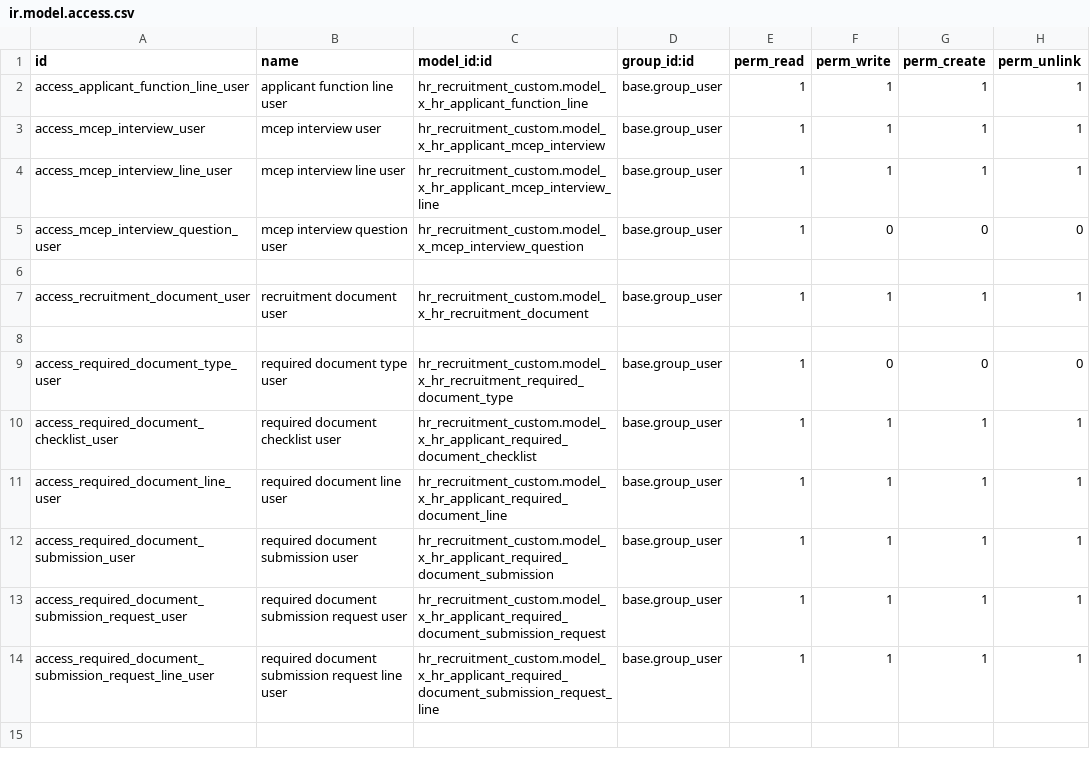
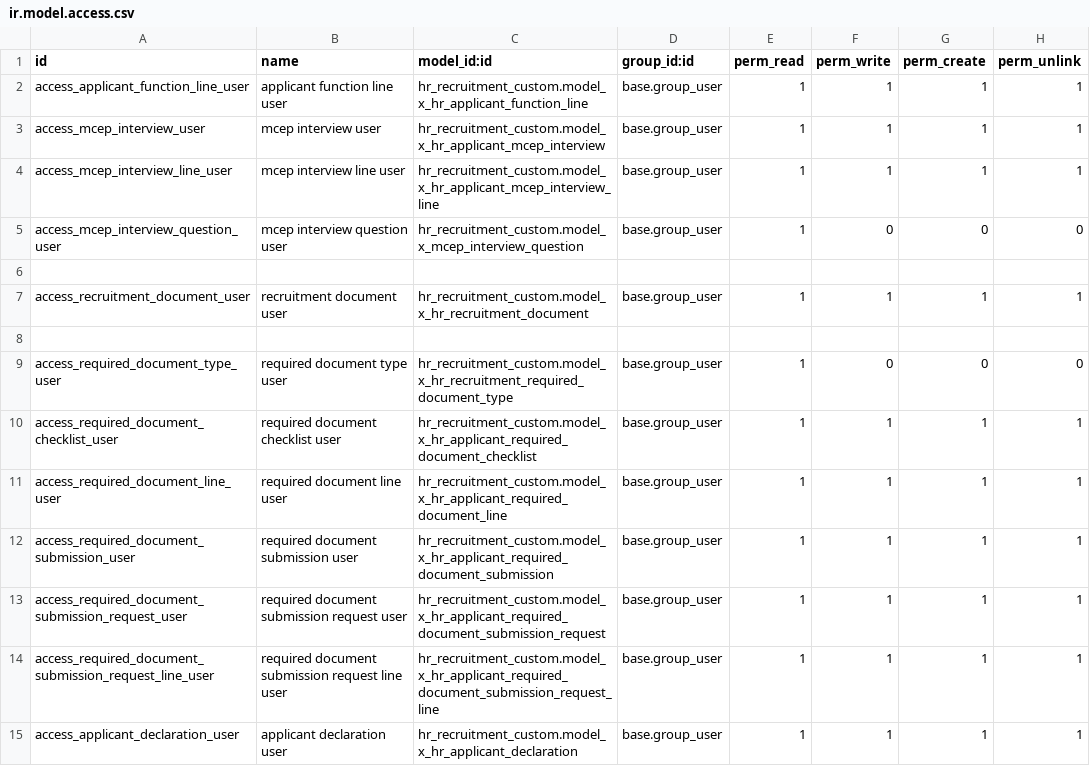
Before and after one commit to hamamelfassi/hr_pool, a CSV file: modules/hr_recruitment_custom/security/ir.model.access.csv, drawn as a sheet; the diff names each change by its address in the sheet, - before the commit and + after, or states it on an @@ line.

Commit message:
pass6f1: add declaration source surface
Adds applicant declaration source model, Declarations tab framework, F-0004 source creation, deferred F-0007/F-0009 placeholders, and moves Conduct Interview into the Evaluation tab with badge cleanup.

```diff
--- a/modules/hr_recruitment_custom/security/ir.model.access.csv
+++ b/modules/hr_recruitment_custom/security/ir.model.access.csv
+row 15: access_applicant_declaration_user | applicant declaration user | hr_recruitment_custom.model_x_hr_applicant_declaration | base.group_user | 1 | 1 | 1 | 1
```
Also changed, not shown: 6 other files.
